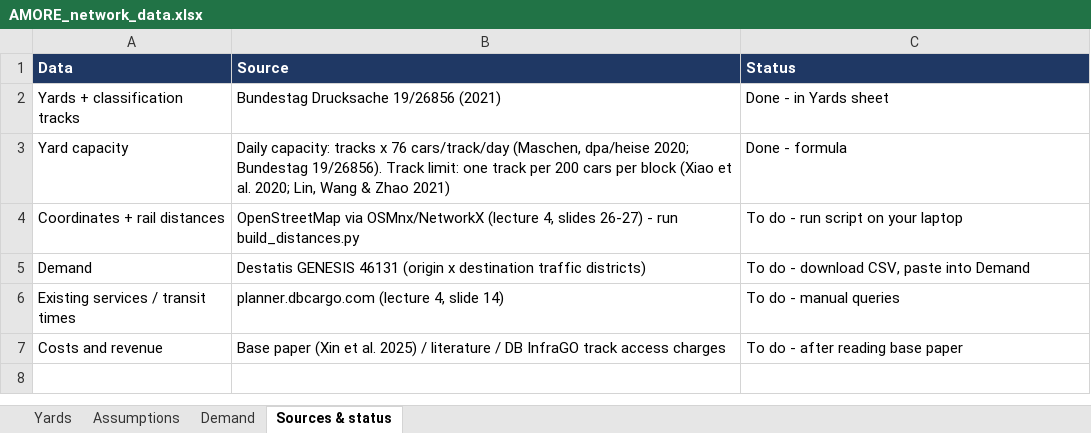
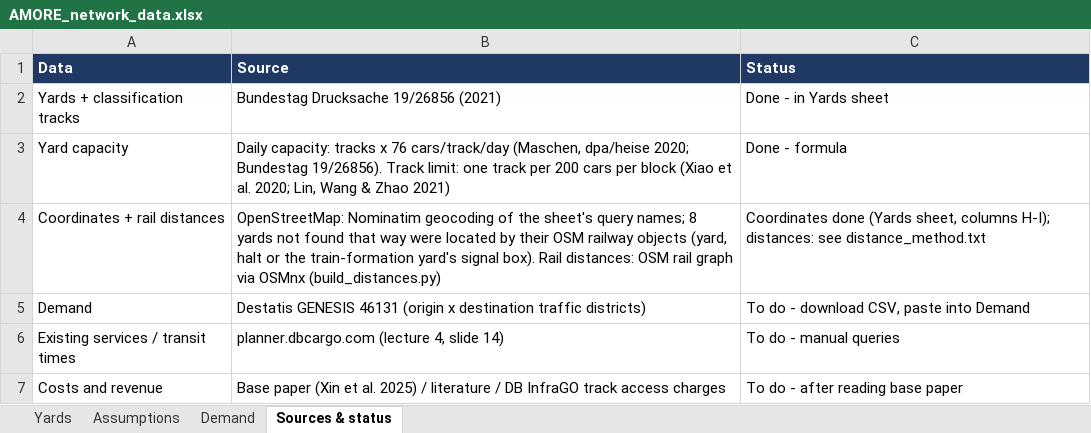
Before and after one commit to KiraZ98/Rail-freight, an Excel workbook: data/german/AMORE_network_data.xlsx, sheet Sources & status, drawn as a sheet; values as stored, in another font and other column widths than the file's, no borders; the diff names each change by its address in the sheet, - before the commit and + after, or states it on an @@ line.

Commit message:
Add the German network: 19 yards with real tracks and OpenStreetMap rail distances
- data/german: coordinates for all 20 model yards (8 located by their OSM railway objects)
  and shortest rail distances on the OpenStreetMap main-line network. build_distances.py now
  asks for fewer, larger Overpass queries (about 25 minutes instead of hours) and matches the
  yards to the main connected network (Mannheim Rbf was cut off before).
- build_german_instance.py builds german_V19_D80_seed1..3: Bundestag track counts, capacity
  tracks x 76, rail distances, and the base paper's values and recipe for everything without
  a German source (synthetic demand). Seddin and Seddin Sued (0.3 km apart, same rail point)
  are one node.
- Test for the German data; READMEs updated; the OSMnx cache is ignored.

```diff
--- a/data/german/AMORE_network_data.xlsx (sheet Sources & status)
+++ b/data/german/AMORE_network_data.xlsx (sheet Sources & status)
-B4 (Source): OpenStreetMap via OSMnx/NetworkX (lecture 4, slides 26-27) - run build_distances.py
+B4 (Source): OpenStreetMap: Nominatim geocoding of the sheet's query names; 8 yards not found that way were located by their OSM railway objects (yard, halt or the train-formation yard's signal box). Rail distances: OSM rail graph via OSMnx (build_distances.py)
-C4 (Status): To do - run script on your laptop
+C4 (Status): Coordinates done (Yards sheet, columns H-I); distances: see distance_method.txt
```
Also changed, not shown: sheet Yards, 27 other files.
